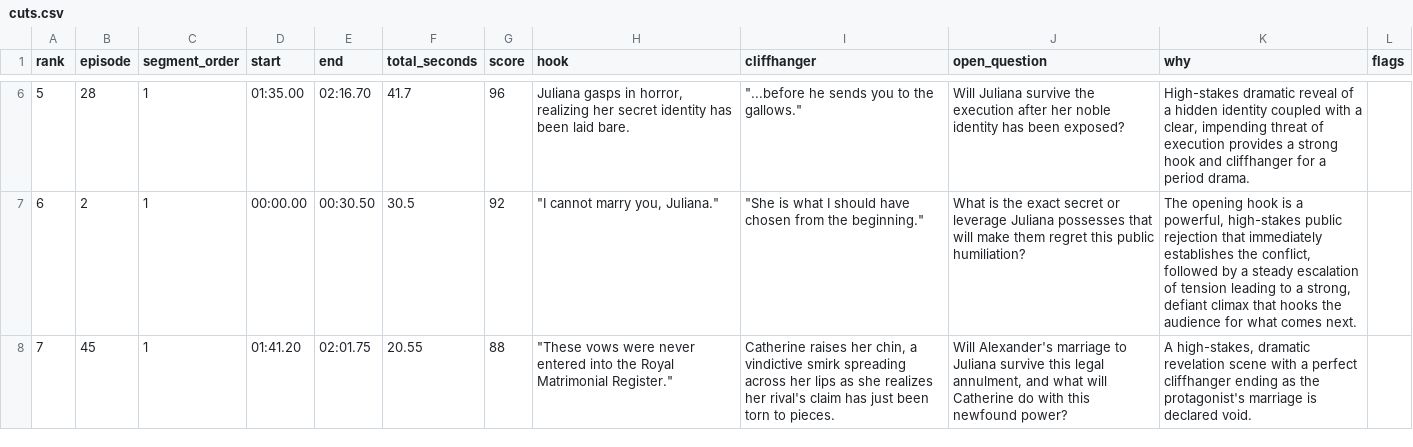
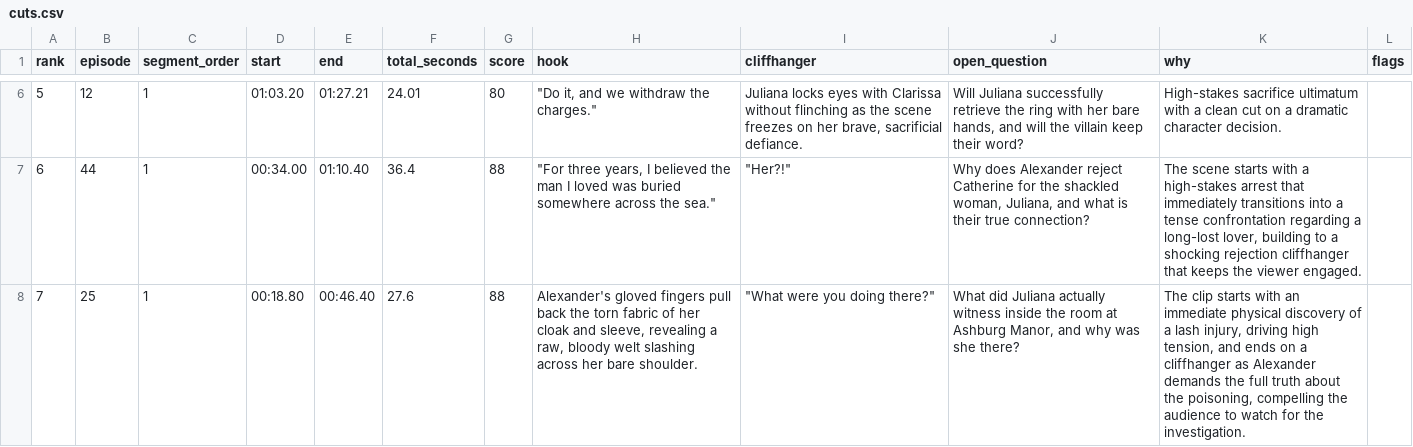
Before and after one commit to Akshat577/last-frame, a CSV file: raw_outputs/cuts.csv, drawn as a sheet; only a part is shown, gaps mark what is left out; the diff covers the shown part only.

Commit message:
Synchronize final comparative ranking (Ep 33, 45, 46) across deliverables and record dual-pass ranking traces

```diff
--- a/raw_outputs/cuts.csv
+++ b/raw_outputs/cuts.csv
@@ -6,3 +6,3 @@ rank,episode,segment_order,start,end,total_seconds,score,hook,cliffhanger,open_q
-5,28,1,01:35.00,02:16.70,41.7,96,"Juliana gasps in horror, realizing her secret identity has been laid bare.","""...before he sends you to the gallows.""",Will Juliana survive the execution after her noble identity has been exposed?,"High-stakes dramatic reveal of a hidden identity coupled with a clear, impending threat of execution provides a strong hook and cliffhanger for a period drama.",
-6,2,1,00:00.00,00:30.50,30.5,92,"""I cannot marry you, Juliana.""","""She is what I should have chosen from the beginning.""",What is the exact secret or leverage Juliana possesses that will make them regret this public humiliation?,"The opening hook is a powerful, high-stakes public rejection that immediately establishes the conflict, followed by a steady escalation of tension leading to a strong, defiant climax that hooks the audience for what comes next.",
-7,45,1,01:41.20,02:01.75,20.55,88,"""These vows were never entered into the Royal Matrimonial Register.""","Catherine raises her chin, a vindictive smirk spreading across her lips as she realizes her rival's claim has just been torn to pieces.","Will Alexander's marriage to Juliana survive this legal annulment, and what will Catherine do with this newfound power?","A high-stakes, dramatic revelation scene with a perfect cliffhanger ending as the protagonist's marriage is declared void.",
+5,12,1,01:03.20,01:27.21,24.01,80,"""Do it, and we withdraw the charges.""","Juliana locks eyes with Clarissa without flinching as the scene freezes on her brave, sacrificial defiance.","Will Juliana successfully retrieve the ring with her bare hands, and will the villain keep their word?",High-stakes sacrifice ultimatum with a clean cut on a dramatic character decision.,
+6,44,1,00:34.00,01:10.40,36.4,88,"""For three years, I believed the man I loved was buried somewhere across the sea.""","""Her?!""","Why does Alexander reject Catherine for the shackled woman, Juliana, and what is their true connection?","The scene starts with a high-stakes arrest that immediately transitions into a tense confrontation regarding a long-lost lover, building to a shocking rejection cliffhanger that keeps the viewer engaged.",
+7,25,1,00:18.80,00:46.40,27.6,88,"Alexander's gloved fingers pull back the torn fabric of her cloak and sleeve, revealing a raw, bloody welt slashing across her bare shoulder.","""What were you doing there?""","What did Juliana actually witness inside the room at Ashburg Manor, and why was she there?","The clip starts with an immediate physical discovery of a lash injury, driving high tension, and ends on a cliffhanger as Alexander demands the full truth about the poisoning, compelling the audience to watch for the investigation.",
```
Also changed, not shown: 147 edited cells elsewhere in this file, 6 other files.
